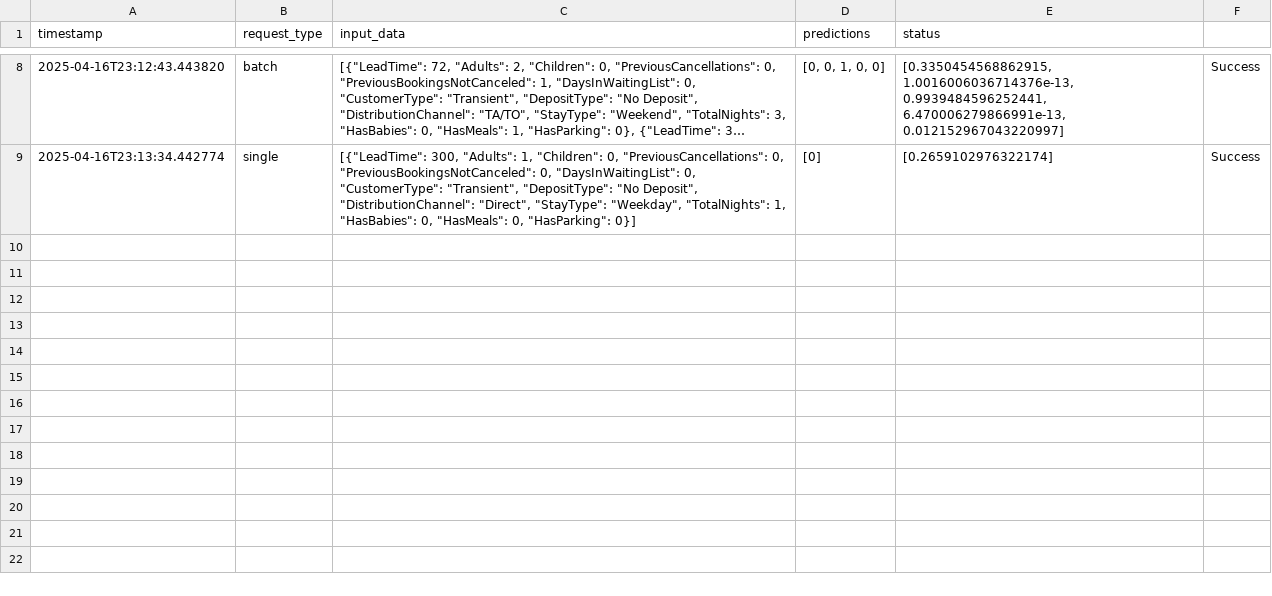
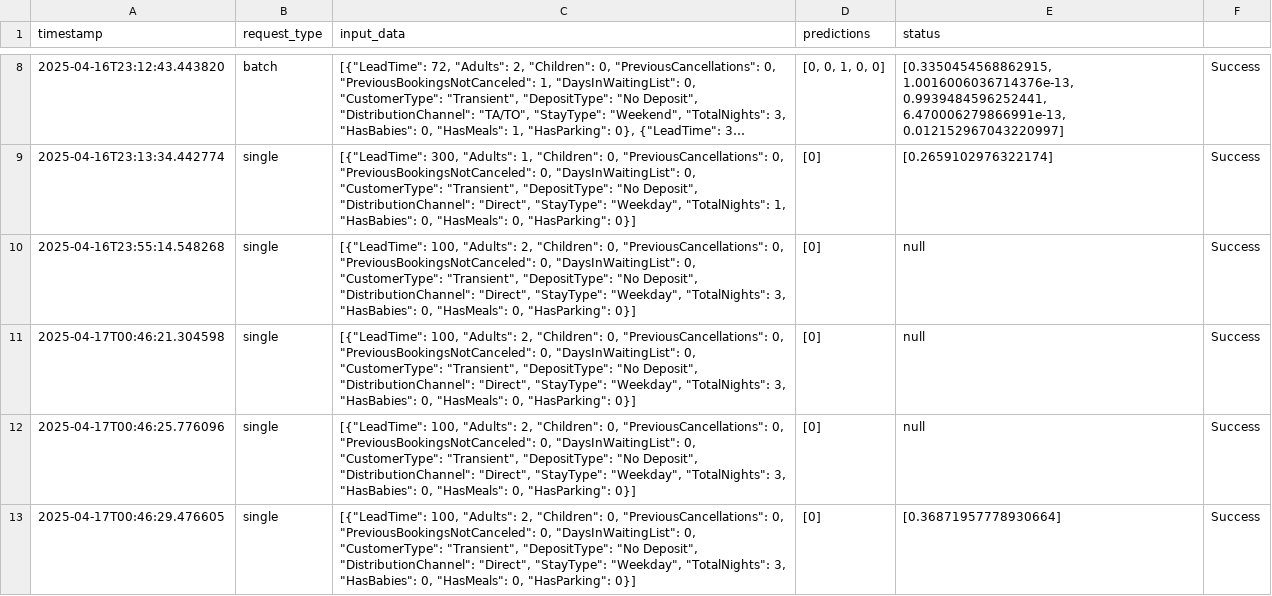
Before and after one commit to zbiery/bana-7075-final, a CSV file: logs/prediction_logs.csv, drawn as a sheet; only a part is shown, gaps mark what is left out; long unchanged cells end in …; the diff names each change by its address in the sheet, - before the commit and + after, or states it on an @@ line.

```diff
--- a/logs/prediction_logs.csv
+++ b/logs/prediction_logs.csv
+row 10: 2025-04-16T23:55:14.548268 | single | [{"LeadTime": 100, "Adults": 2, "Children": 0, "PreviousCancellations": 0, "PreviousBookingsNotCanceled": 0, "DaysInWaitingList": 0, "CustomerType": "Transient", "DepositType": "No Deposit", "DistributionChannel": "Direct", "StayType": "Weekday", "TotalNights": 3, "HasBabies": 0, "HasMeals": 0, "HasParking": 0}] | [0] | null | Success
+row 11: 2025-04-17T00:46:21.304598 | single | [{"LeadTime": 100, "Adults": 2, "Children": 0, "PreviousCancellations": 0, "PreviousBookingsNotCanceled": 0, "DaysInWaitingList": 0, "CustomerType": "Transient", "DepositType": "No Deposit", "DistributionChannel": "Direct", "StayType": "Weekday", "TotalNights": 3, "HasBabies": 0, "HasMeals": 0, "HasParking": 0}] | [0] | null | Success
+row 12: 2025-04-17T00:46:25.776096 | single | [{"LeadTime": 100, "Adults": 2, "Children": 0, "PreviousCancellations": 0, "PreviousBookingsNotCanceled": 0, "DaysInWaitingList": 0, "CustomerType": "Transient", "DepositType": "No Deposit", "DistributionChannel": "Direct", "StayType": "Weekday", "TotalNights": 3, "HasBabies": 0, "HasMeals": 0, "HasParking": 0}] | [0] | null | Success
+row 13: 2025-04-17T00:46:29.476605 | single | [{"LeadTime": 100, "Adults": 2, "Children": 0, "PreviousCancellations": 0, "PreviousBookingsNotCanceled": 0, "DaysInWaitingList": 0, "CustomerType": "Transient", "DepositType": "No Deposit", "DistributionChannel": "Direct", "StayType": "Weekday", "TotalNights": 3, "HasBabies": 0, "HasMeals": 0, "HasParking": 0}] | [0] | [0.36871957778930664] | Success
```
Also changed, not shown: 9 other files.
